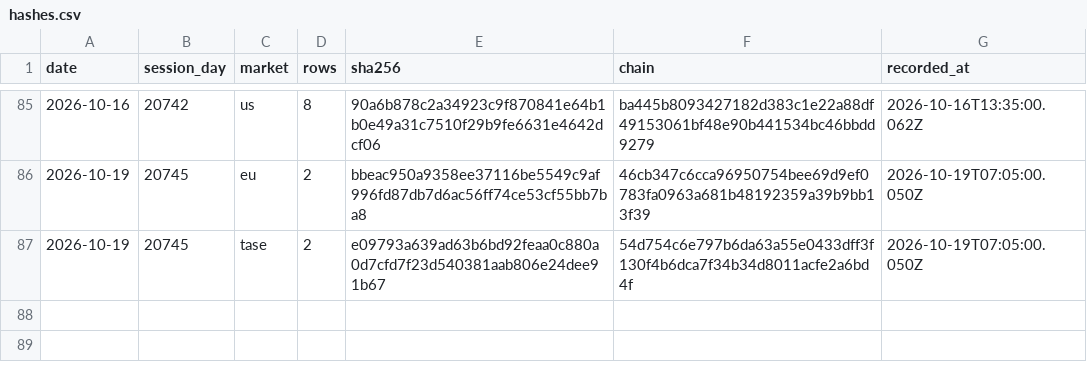
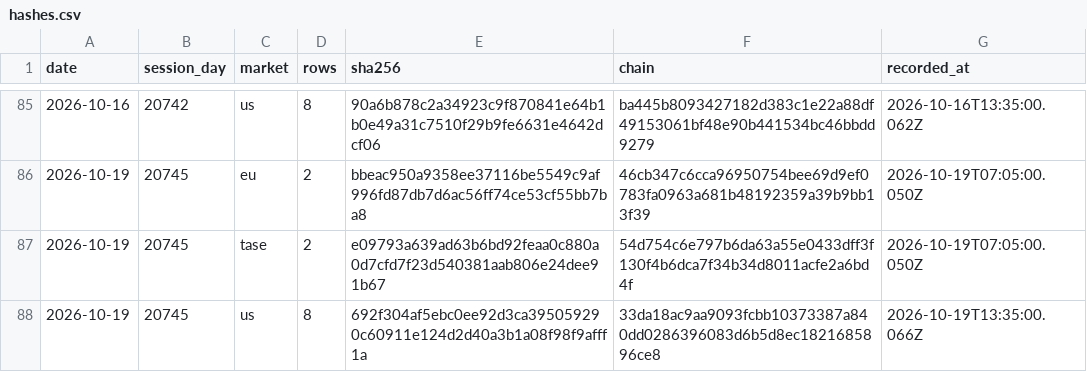
Before and after one commit to DotanTevet/journal-proof, a CSV file: hashes.csv, drawn as a sheet; only a part is shown, gaps mark what is left out; the diff names each change by its address in the sheet, - before the commit and + after, or states it on an @@ line.

Commit message:
1 session(s): 2026-10-19 20745 us

```diff
--- a/hashes.csv
+++ b/hashes.csv
+row 88: 2026-10-19 | 20745 | us | 8 | 692f304af5ebc0ee92d3ca395059290c60911e124d2d40a3b1a08f98f9afff1a | 33da18ac9aa9093fcbb10373387a840dd0286396083d6b5d8ec1821685896ce8 | 2026-10-19T13:35:00.066Z
```
